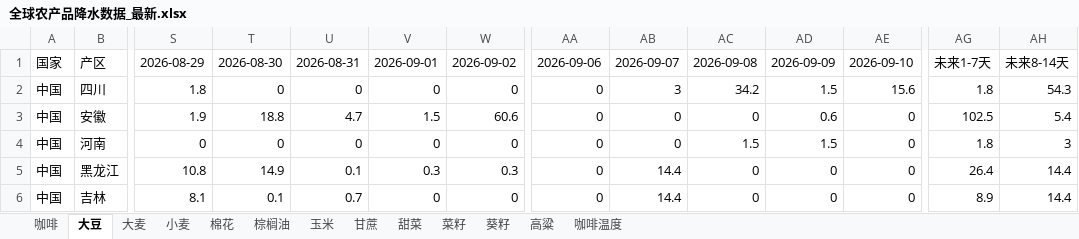
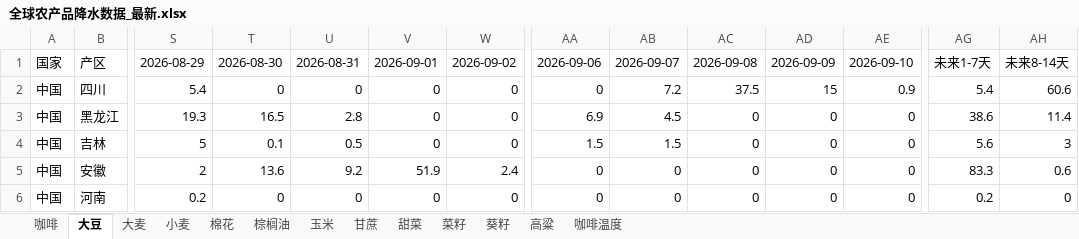
Before and after one commit to 2368846312-oss/ag-weather, an Excel workbook: 全球农产品降水数据_最新.xlsx, sheet 大豆, drawn as a sheet; only a part is shown, gaps mark what is left out; values as stored, in another font and other column widths than the file's, no cell formats; removed rows and columns are numbered as before the commit, all else as after; rows hold the shown columns only; the diff covers the shown part only; the diff names each change by its address in the sheet, - before the commit and + after, or states it on an @@ line.

```diff
--- a/全球农产品降水数据_最新.xlsx (sheet 大豆)
+++ b/全球农产品降水数据_最新.xlsx (sheet 大豆)
-S2: 1.8
+S2: 5.4
-AB2: 3
+AB2: 7.2
-AC2: 34.2
+AC2: 37.5
-AD2: 1.5
+AD2: 15
-AE2: 15.6
+AE2: 0.9
-AG2: 1.8
+AG2: 5.4
-AH2: 54.3
+AH2: 60.6
-row 3: 中国 | 安徽 | 1.9 | 18.8 | 4.7 | 1.5 | 60.6 | 0 | 0 | 0 | 0.6 | 0 | 102.5 | 5.4
-row 4: 中国 | 河南 | 0 | 0 | 0 | 0 | 0 | 0 | 0 | 1.5 | 1.5 | 0 | 1.8 | 3
-S3: 10.8
+S3: 19.3
-T3: 14.9
+T3: 16.5
-U3: 0.1
+U3: 2.8
-V3: 0.3
+V3: 0
-W3: 0.3
+W3: 0
-AA3: 0
+AA3: 6.9
-AB3: 14.4
+AB3: 4.5
-AG3: 26.4
+AG3: 38.6
-AH3: 14.4
+AH3: 11.4
-S4: 8.1
+S4: 5
-U4: 0.7
+U4: 0.5
-AA4: 0
+AA4: 1.5
-AB4: 14.4
+AB4: 1.5
-AG4: 8.9
+AG4: 5.6
-AH4: 14.4
+AH4: 3
+row 5: 中国 | 安徽 | 2 | 13.6 | 9.2 | 51.9 | 2.4 | 0 | 0 | 0 | 0 | 0 | 83.3 | 0.6
+row 6: 中国 | 河南 | 0.2 | 0 | 0 | 0 | 0 | 0 | 0 | 0 | 0 | 0 | 0.2 | 0
```
Also changed, not shown: 5 added rows, 5 removed rows and 130 edited cells elsewhere in this sheet, sheet 小麦, sheet 玉米, sheet 菜籽, sheet 咖啡温度, sheet 葵籽, sheet 棉花, 6 more sheets, cell formats, VHI_Data/VHI_最近6周汇总.xlsx.
